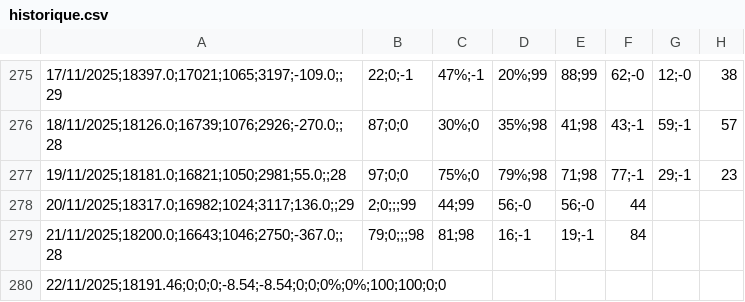
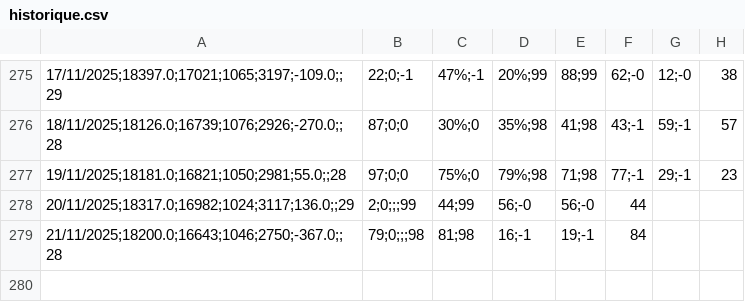
Before and after one commit to louisjournet91-code/patrimoine-app, a CSV file: historique.csv, drawn as a sheet; only a part is shown, gaps mark what is left out.

Commit message:
Nettoyage des outils de maintenance

```diff
--- a/historique.csv
+++ b/historique.csv
@@ -279,2 +279 @@
 21/11/2025;18200.0;16643;1046;2750;-367.0;;28,79;0;;;98,81;98,16;-1,19;-1,84
-22/11/2025;18191.46;0;0;0;-8.54;-8.54;0;0;0%;0%;100;100;0;0
```
